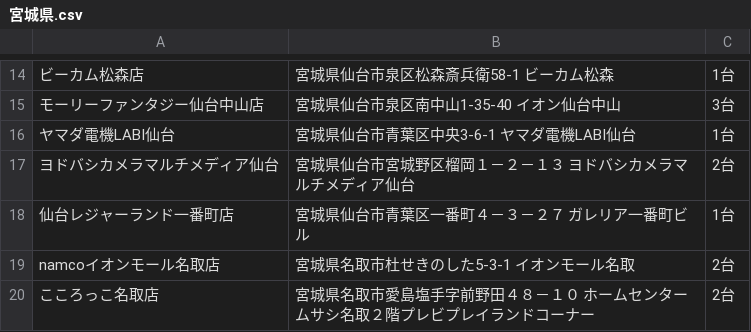
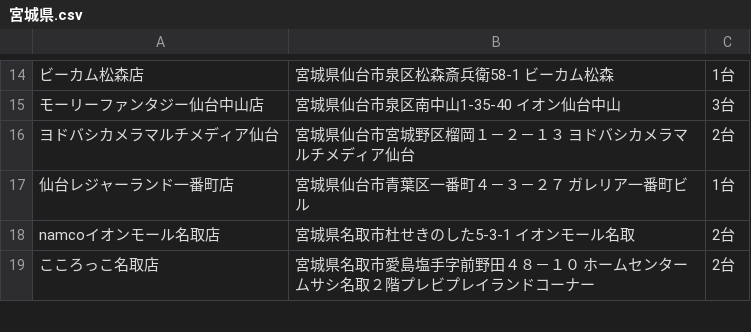
Before and after one commit to eagletmt/idolmap-data, a CSV file: aikatsu/宮城県.csv, drawn as a sheet; only a part is shown, gaps mark what is left out; the diff names each change by its address in the sheet, - before the commit and + after, or states it on an @@ line.

Commit message:
Update CSV data 2018-05-11 16:07:41+09:00

```diff
--- a/aikatsu/宮城県.csv
+++ b/aikatsu/宮城県.csv
-row 16: ヤマダ電機LABI仙台 | 宮城県仙台市青葉区中央3-6-1 ヤマダ電機LABI仙台 | 1台
```
